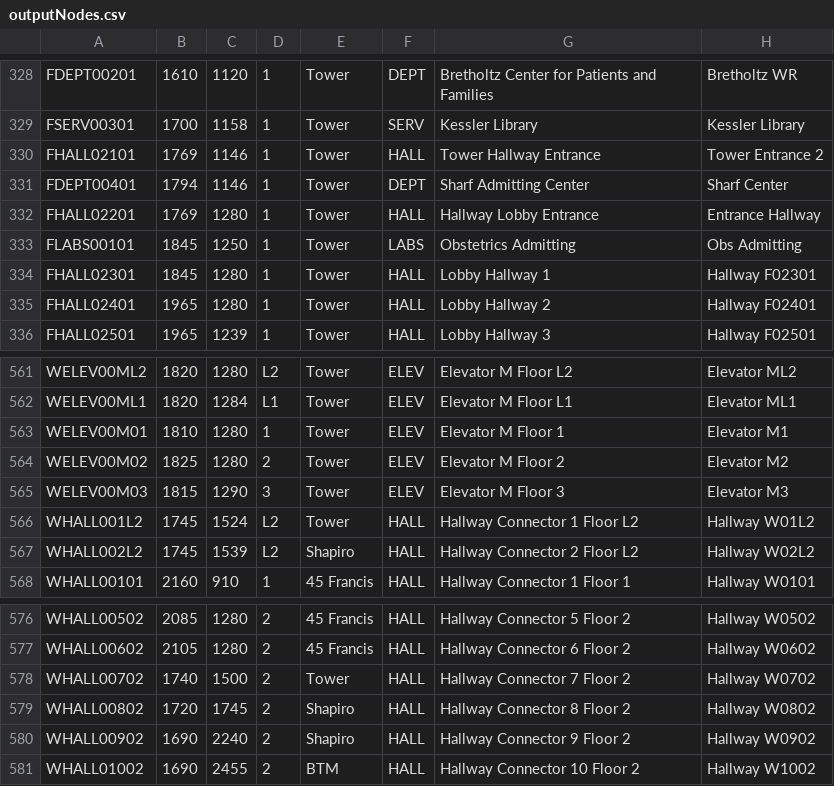
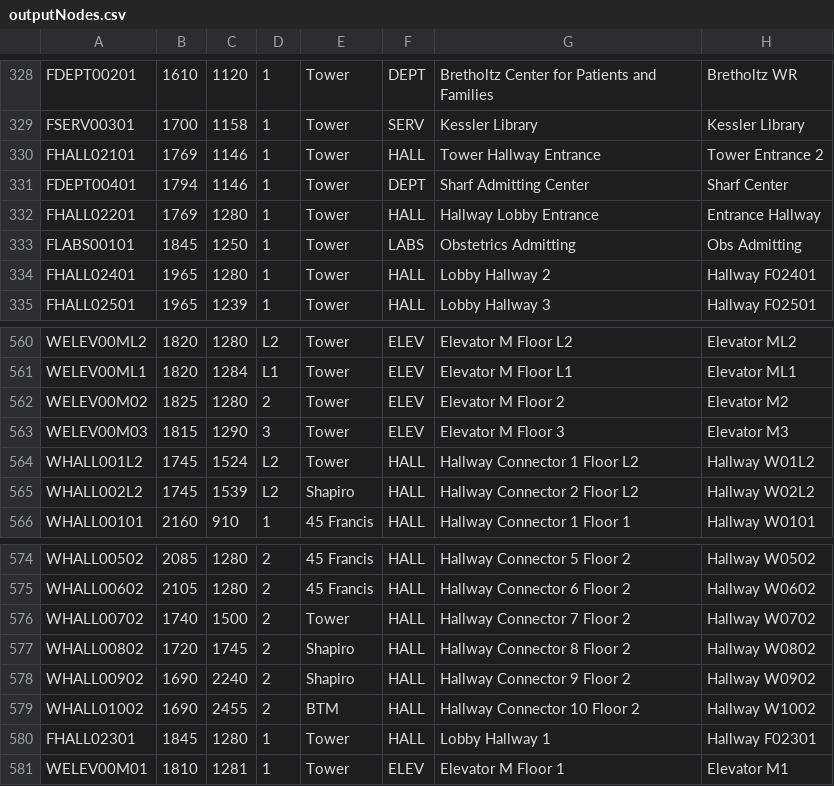
Before and after one commit to ArjunVenat/Team-R-Production, a CSV file: apps/backend/outputNodes.csv, drawn as a sheet; only a part is shown, gaps mark what is left out.

```diff
--- a/apps/backend/outputNodes.csv
+++ b/apps/backend/outputNodes.csv
@@ -333,3 +333,2 @@ FHALL02201,1769,1280,1,Tower,HALL,Hallway Lobby Entrance,Entrance Hallway
 FLABS00101,1845,1250,1,Tower,LABS,Obstetrics Admitting,Obs Admitting
-FHALL02301,1845,1280,1,Tower,HALL,Lobby Hallway 1,Hallway F02301
 FHALL02401,1965,1280,1,Tower,HALL,Lobby Hallway 2,Hallway F02401
@@ -562,3 +561,2 @@ WELEV00ML2,1820,1280,L2,Tower,ELEV,Elevator M Floor L2,Elevator ML2
 WELEV00ML1,1820,1284,L1,Tower,ELEV,Elevator M Floor L1,Elevator ML1
-WELEV00M01,1810,1280,1,Tower,ELEV,Elevator M Floor 1,Elevator M1
 WELEV00M02,1825,1280,2,Tower,ELEV,Elevator M Floor 2,Elevator M2
@@ -581 +579,3 @@ WHALL00902,1690,2240,2,Shapiro,HALL,Hallway Connector 9 Floor 2,Hallway W0902
 WHALL01002,1690,2455,2,BTM,HALL,Hallway Connector 10 Floor 2,Hallway W1002
+FHALL02301,1845,1280,1,Tower,HALL,Lobby Hallway 1,Hallway F02301
+WELEV00M01,1810,1281,1,Tower,ELEV,Elevator M Floor 1,Elevator M1
```
Also changed, not shown: 12 other files.
